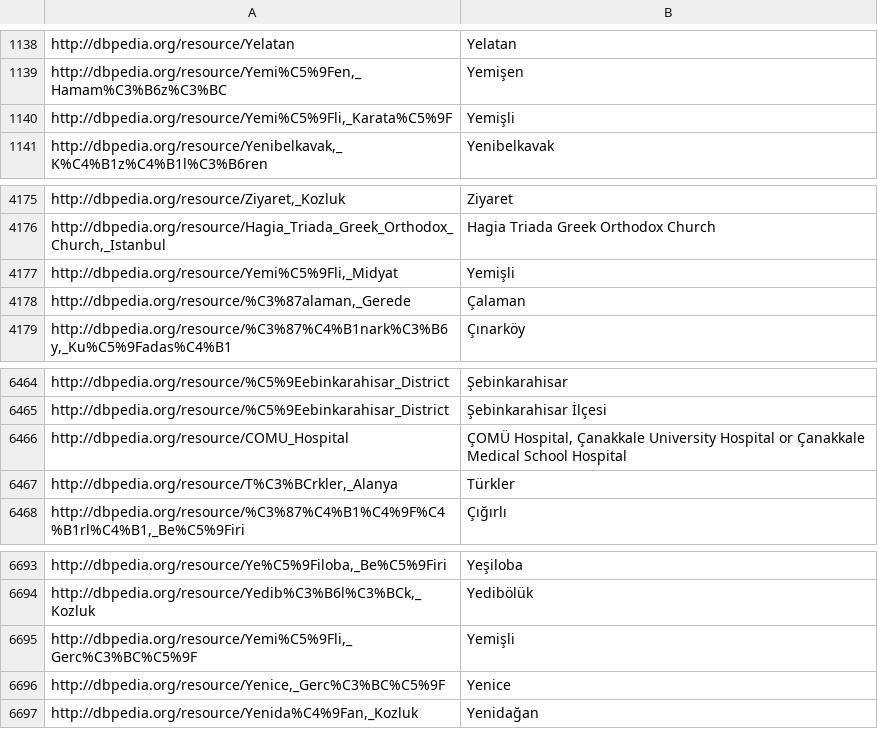
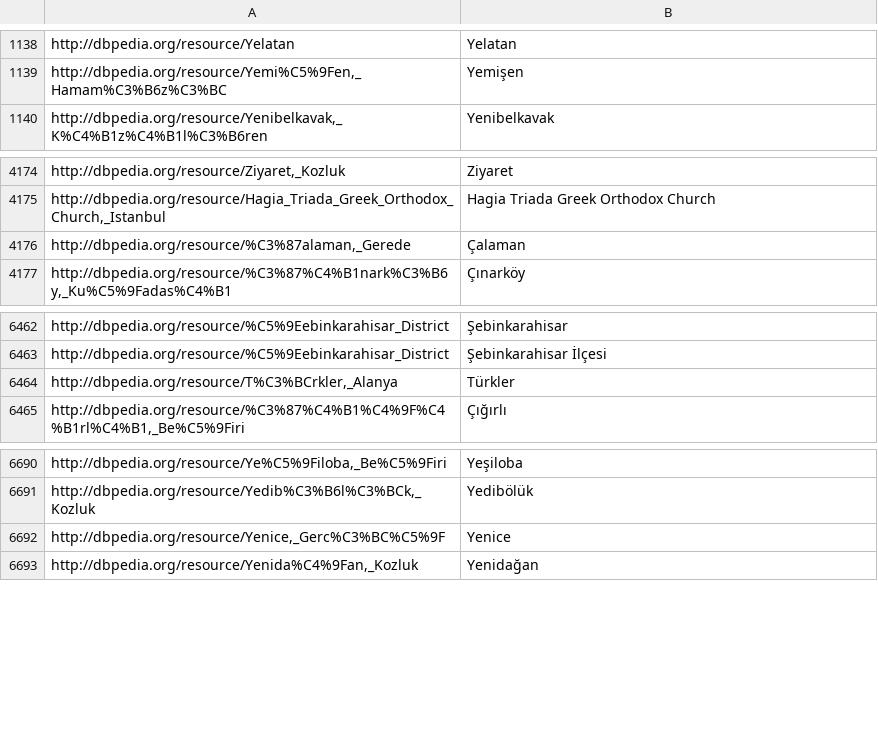
Before and after one commit to ufukhurriyetoglu/duyan, a CSV file: duyan/WebContent/WEB-INF/files/dbpediaLocations.csv, drawn as a sheet; only a part is shown, gaps mark what is left out; the diff names each change by its address in the sheet, - before the commit and + after, or states it on an @@ line.

```diff
--- a/duyan/WebContent/WEB-INF/files/dbpediaLocations.csv
+++ b/duyan/WebContent/WEB-INF/files/dbpediaLocations.csv
-row 1140: http://dbpedia.org/resource/Yemi%C5%9Fli,_Karata%C5%9F | Yemişli
-row 4177: http://dbpedia.org/resource/Yemi%C5%9Fli,_Midyat | Yemişli
-row 6466: http://dbpedia.org/resource/COMU_Hospital | ÇOMÜ Hospital, Çanakkale University Hospital or Çanakkale Medical School Hospital
-row 6695: http://dbpedia.org/resource/Yemi%C5%9Fli,_Gerc%C3%BC%C5%9F | Yemişli
```
Also changed, not shown: 26 other files.
